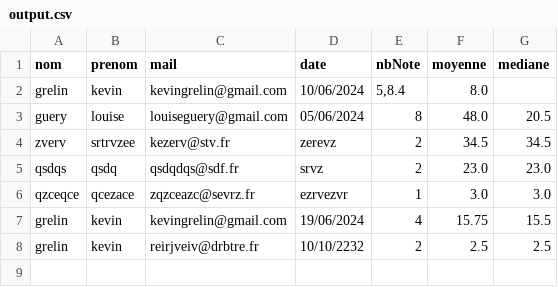
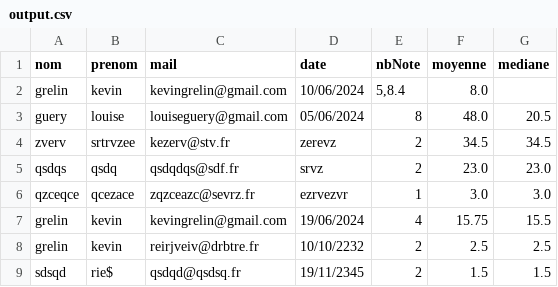
Before and after one commit to paramenter/hellodoublure, a CSV file: output.csv, drawn as a sheet.

Commit message:
senar

```diff
--- a/output.csv
+++ b/output.csv
@@ -8 +8,2 @@ grelin;kevin;kevingrelin@gmail.com;19/06/2024;4;15.75;15.5
 grelin;kevin;reirjveiv@drbtre.fr;10/10/2232;2;2.5;2.5
+sdsqd;rie$;qsdqd@qsdsq.fr;19/11/2345;2;1.5;1.5
```
